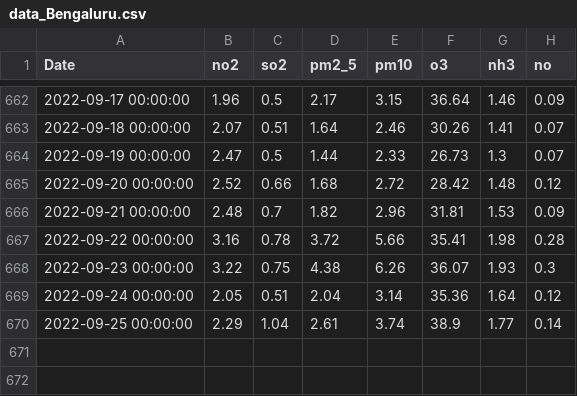
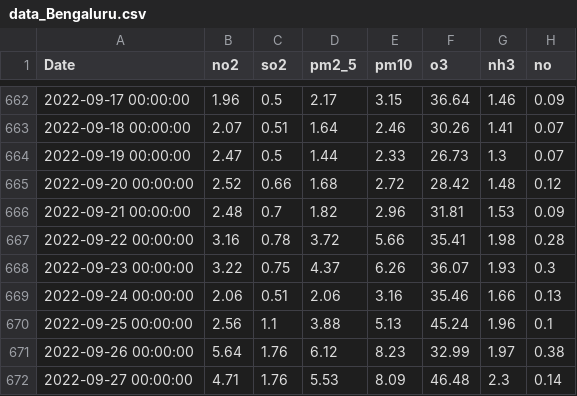
Before and after one commit to Nithish0226/cl-lstm, a CSV file: data/data_Bengaluru.csv, drawn as a sheet; only a part is shown, gaps mark what is left out.

```diff
--- a/data/data_Bengaluru.csv
+++ b/data/data_Bengaluru.csv
@@ -667,4 +667,6 @@ Date,no2,so2,pm2_5,pm10,o3,nh3,no
 2022-09-22 00:00:00,3.16,0.78,3.72,5.66,35.41,1.98,0.28
-2022-09-23 00:00:00,3.22,0.75,4.38,6.26,36.07,1.93,0.3
-2022-09-24 00:00:00,2.05,0.51,2.04,3.14,35.36,1.64,0.12
-2022-09-25 00:00:00,2.29,1.04,2.61,3.74,38.9,1.77,0.14
+2022-09-23 00:00:00,3.22,0.75,4.37,6.26,36.07,1.93,0.3
+2022-09-24 00:00:00,2.06,0.51,2.06,3.16,35.46,1.66,0.13
+2022-09-25 00:00:00,2.56,1.1,3.88,5.13,45.24,1.96,0.1
+2022-09-26 00:00:00,5.64,1.76,6.12,8.23,32.99,1.97,0.38
+2022-09-27 00:00:00,4.71,1.76,5.53,8.09,46.48,2.3,0.14
```
Also changed, not shown: data/data1_Bengaluru.csv, data/data1_Chennai.csv, 8 other files.
